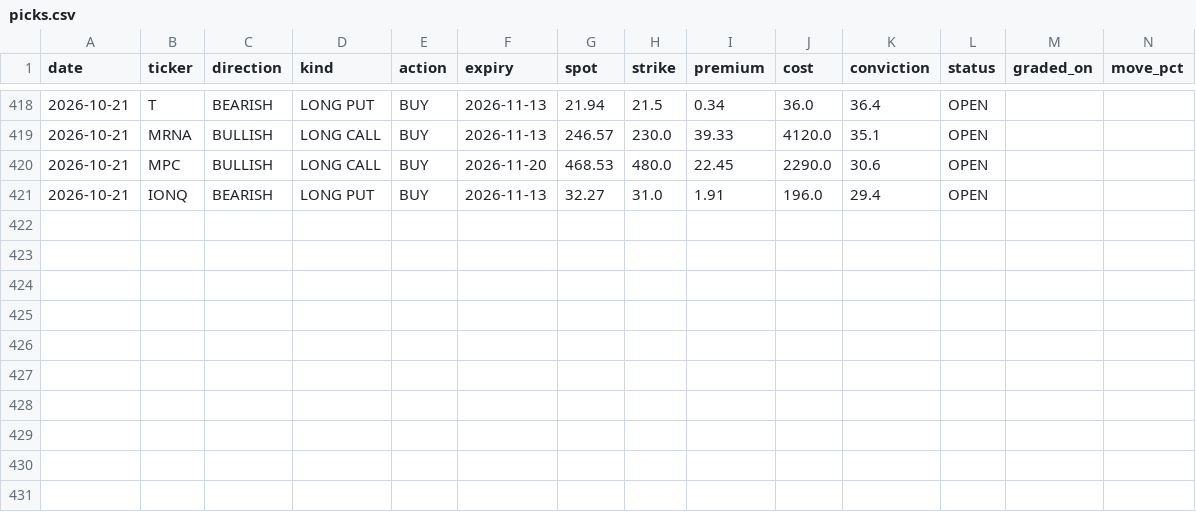
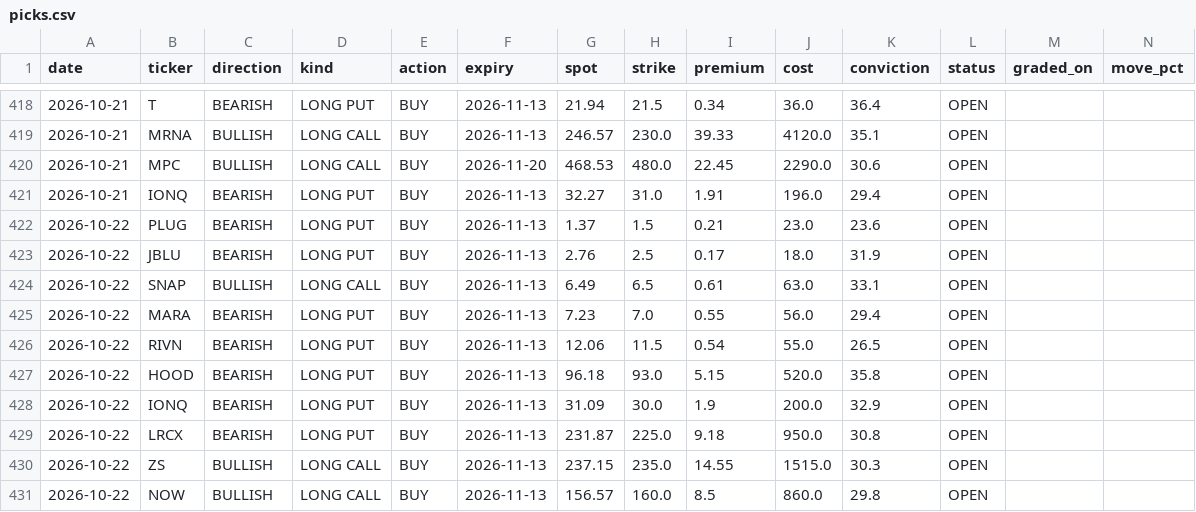
Before and after one commit to KFXCode/St0ckMarken, a CSV file: data/picks.csv, drawn as a sheet; only a part is shown, gaps mark what is left out; rows hold the shown columns only; the diff names each change by its address in the sheet, - before the commit and + after, or states it on an @@ line.

```diff
--- a/data/picks.csv
+++ b/data/picks.csv
+row 422: 2026-10-22 | PLUG | BEARISH | LONG PUT | BUY | 2026-11-13 | 1.37 | 1.5 | 0.21 | 23.0 | 23.6 | OPEN
+row 423: 2026-10-22 | JBLU | BEARISH | LONG PUT | BUY | 2026-11-13 | 2.76 | 2.5 | 0.17 | 18.0 | 31.9 | OPEN
+row 424: 2026-10-22 | SNAP | BULLISH | LONG CALL | BUY | 2026-11-13 | 6.49 | 6.5 | 0.61 | 63.0 | 33.1 | OPEN
+row 425: 2026-10-22 | MARA | BEARISH | LONG PUT | BUY | 2026-11-13 | 7.23 | 7.0 | 0.55 | 56.0 | 29.4 | OPEN
+row 426: 2026-10-22 | RIVN | BEARISH | LONG PUT | BUY | 2026-11-13 | 12.06 | 11.5 | 0.54 | 55.0 | 26.5 | OPEN
+row 427: 2026-10-22 | HOOD | BEARISH | LONG PUT | BUY | 2026-11-13 | 96.18 | 93.0 | 5.15 | 520.0 | 35.8 | OPEN
+row 428: 2026-10-22 | IONQ | BEARISH | LONG PUT | BUY | 2026-11-13 | 31.09 | 30.0 | 1.9 | 200.0 | 32.9 | OPEN
+row 429: 2026-10-22 | LRCX | BEARISH | LONG PUT | BUY | 2026-11-13 | 231.87 | 225.0 | 9.18 | 950.0 | 30.8 | OPEN
+row 430: 2026-10-22 | ZS | BULLISH | LONG CALL | BUY | 2026-11-13 | 237.15 | 235.0 | 14.55 | 1515.0 | 30.3 | OPEN
+row 431: 2026-10-22 | NOW | BULLISH | LONG CALL | BUY | 2026-11-13 | 156.57 | 160.0 | 8.5 | 860.0 | 29.8 | OPEN
```
Also changed, not shown: 1 other file.
